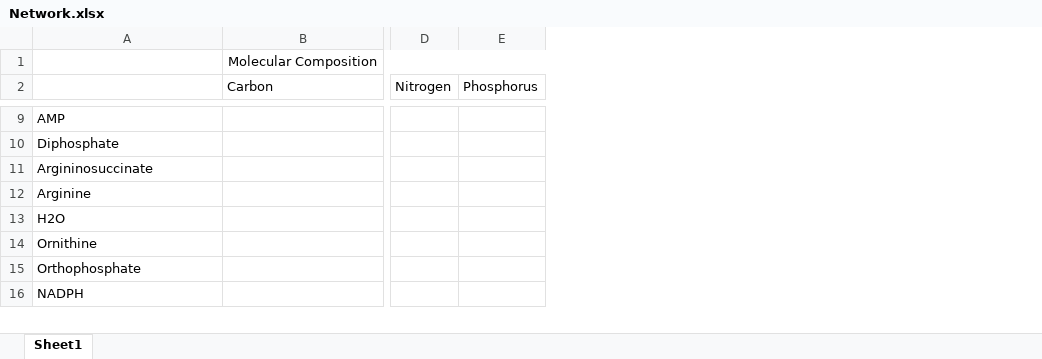
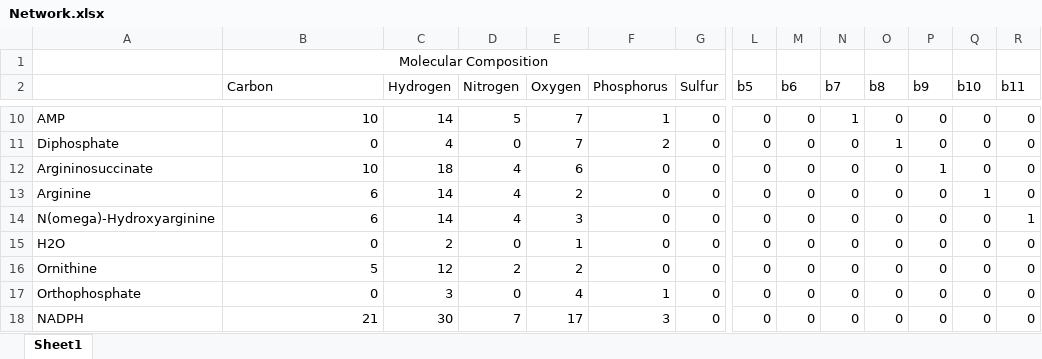
Before and after one commit to cortbreuer/CHEME-5440-PS3, an Excel workbook: Network.xlsx, sheet Sheet1, drawn as a sheet; only a part is shown, gaps mark what is left out; values as stored, in another font and other column widths than the file's, no borders; addresses are those after the commit; rows hold the shown columns only; the diff covers the shown part only; the diff names each change by its address in the sheet, - before the commit and + after, or states it on an @@ line.

```diff
--- a/Network.xlsx (sheet Sheet1)
+++ b/Network.xlsx (sheet Sheet1)
+column C (Hydrogen), rows 10-13: 14 | 4 | 18 | 14; rows 15-18: 2 | 12 | 3 | 30
+column E (Oxygen), rows 10-13: 7 | 7 | 6 | 2; rows 15-18: 1 | 2 | 4 | 17
+column G (Sulfur), rows 10-13: all 0; rows 15-18: all 0
+column L (b5), rows 10-13: all 0; rows 15-18: all 0
+column M (b6), rows 10-13: all 0; rows 15-18: all 0
+column N (b7), rows 10-13: 1 | 0 | 0 | 0; rows 15-18: all 0
+column O (b8), rows 10-13: 0 | 1 | 0 | 0; rows 15-18: all 0
+column P (b9), rows 10-13: 0 | 0 | 1 | 0; rows 15-18: all 0
+column Q (b10), rows 10-13: 0 | 0 | 0 | 1; rows 15-18: all 0
+column R (b11), rows 10-13: all 0; rows 15-18: all 0
-B10 (Carbon): (empty)
+B10 (Carbon): 10
-D10 (Nitrogen): (empty)
+D10 (Nitrogen): 5
-F10 (Phosphorus): (empty)
+F10 (Phosphorus): 1
-B11 (Carbon): (empty)
+B11 (Carbon): 0
-D11 (Nitrogen): (empty)
+D11 (Nitrogen): 0
-F11 (Phosphorus): (empty)
+F11 (Phosphorus): 2
-B12 (Carbon): (empty)
+B12 (Carbon): 10
-D12:D13 (Nitrogen): (empty)
+D12:D13 (Nitrogen): 4
-F12:F13 (Phosphorus): (empty)
+F12:F13 (Phosphorus): 0
-B13 (Carbon): (empty)
+B13 (Carbon): 6
+row 14: N(omega)-Hydroxyarginine | 6 | 14 | 4 | 3 | 0 | 0 | 0 | 0 | 0 | 0 | 0 | 0 | 1
-B15 (Carbon): (empty)
+B15 (Carbon): 0
-D15 (Nitrogen): (empty)
+D15 (Nitrogen): 0
-F15:F16 (Phosphorus): (empty)
+F15:F16 (Phosphorus): 0
-B16 (Carbon): (empty)
+B16 (Carbon): 5
-D16 (Nitrogen): (empty)
+D16 (Nitrogen): 2
-B17 (Carbon): (empty)
+B17 (Carbon): 0
-D17 (Nitrogen): (empty)
+D17 (Nitrogen): 0
-F17 (Phosphorus): (empty)
+F17 (Phosphorus): 1
-B18 (Carbon): (empty)
+B18 (Carbon): 21
-D18 (Nitrogen): (empty)
+D18 (Nitrogen): 7
-F18 (Phosphorus): (empty)
+F18 (Phosphorus): 3
```
Also changed, not shown: 44 added rows, 8 added columns, 3 removed columns and 47 edited cells elsewhere in this sheet, 2 other files.
